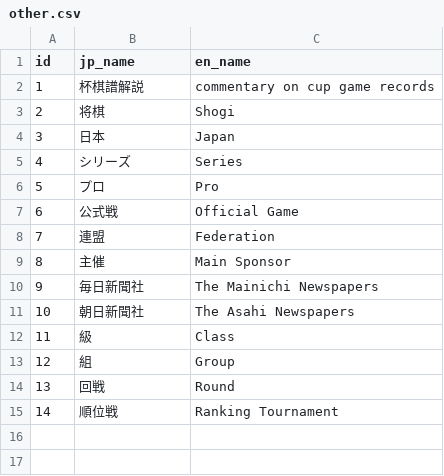
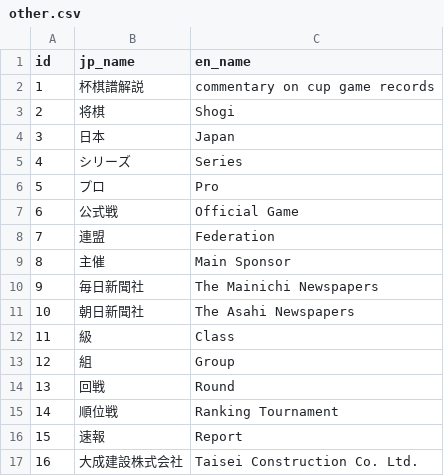
Before and after one commit to antma/shogi-translate, a CSV file: other.csv, drawn as a sheet.

Commit message:
google.py: retrieve youtube channel recent videos list and use Google Translate

```diff
--- a/other.csv
+++ b/other.csv
@@ -15 +15,3 @@ id,jp_name,en_name
 14,順位戦,Ranking Tournament
+15,速報,Report
+16,大成建設株式会社,Taisei Construction Co. Ltd.
```
Also changed, not shown: 4 other files.
